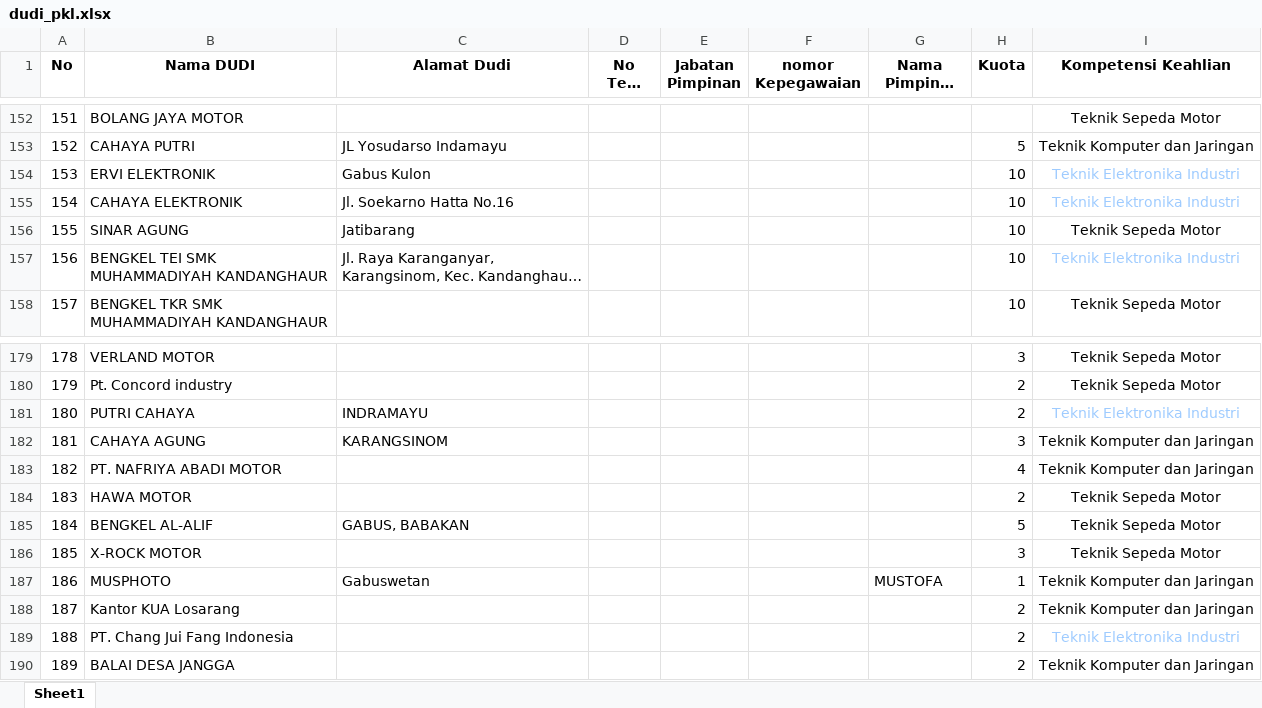
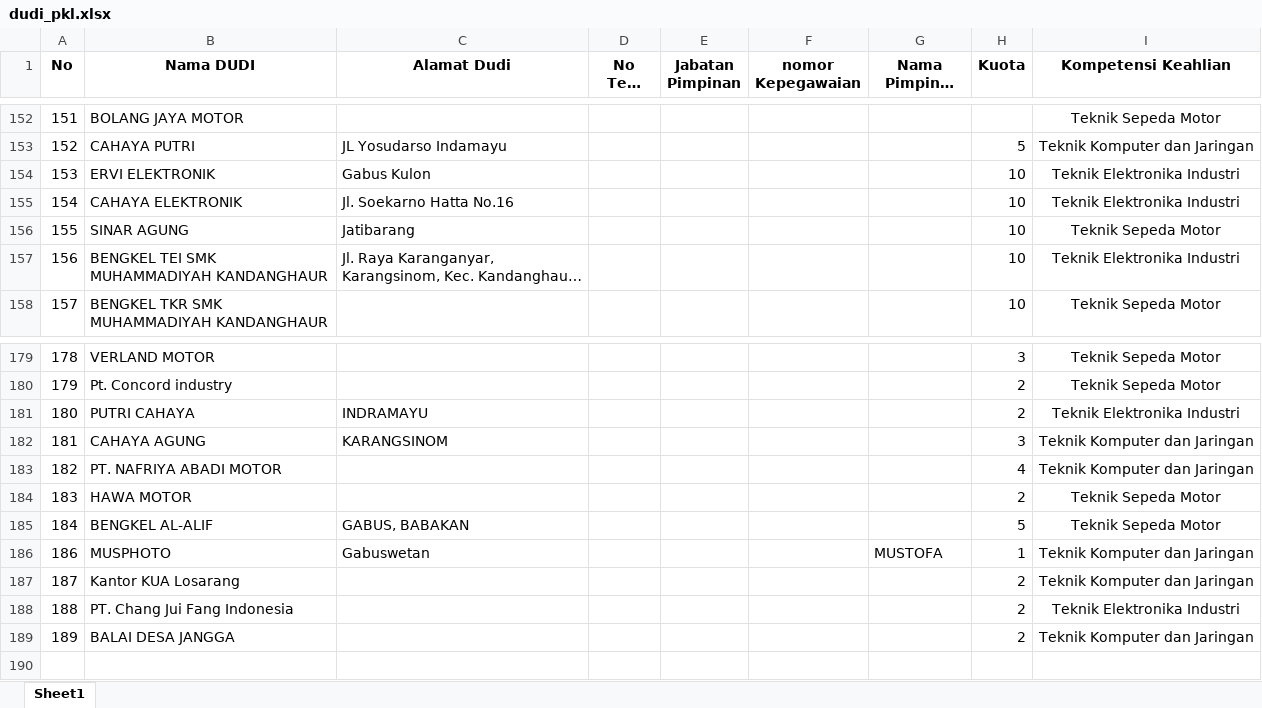
Before and after one commit to Nikkoadr/pkl, an Excel workbook: excel/dudi_pkl.xlsx, sheet Sheet1, drawn as a sheet; only a part is shown, gaps mark what is left out; long unchanged cells end in …; values as stored, in another font and other column widths than the file's, no borders; removed rows and columns are numbered as before the commit, all else as after; the diff covers the shown part only; the diff names each change by its address in the sheet, - before the commit and + after, or states it on an @@ line.

Commit message:
Integrate PKL management into Peserta, remove PesertaPkl
Merged PKL (Praktik Kerja Lapangan) management into the Peserta module by deleting PesertaPklController and related views/routes, and updating Peserta CRUD to handle DUDI assignments directly. Updated import/export logic, validation, and UI to support DUDI data, adjusted database constraints for uniqueness, and simplified navigation. This refactor streamlines PKL data management under Peserta, reducing redundancy and improving maintainability.

```diff
--- a/excel/dudi_pkl.xlsx (sheet Sheet1)
+++ b/excel/dudi_pkl.xlsx (sheet Sheet1)
-I154:I155 text colour: #9ECBFF
+I154:I155 text colour: black
-I157 text colour: #9ECBFF
+I157 text colour: black
-I181 text colour: #9ECBFF
+I181 text colour: black
-row 186: 185 | X-ROCK MOTOR |  |  |  |  |  | 3 | Teknik Sepeda Motor
-I188 text colour: #9ECBFF
+I188 text colour: black
```
Also changed, not shown: cell formats elsewhere in this sheet, 17 other files.
